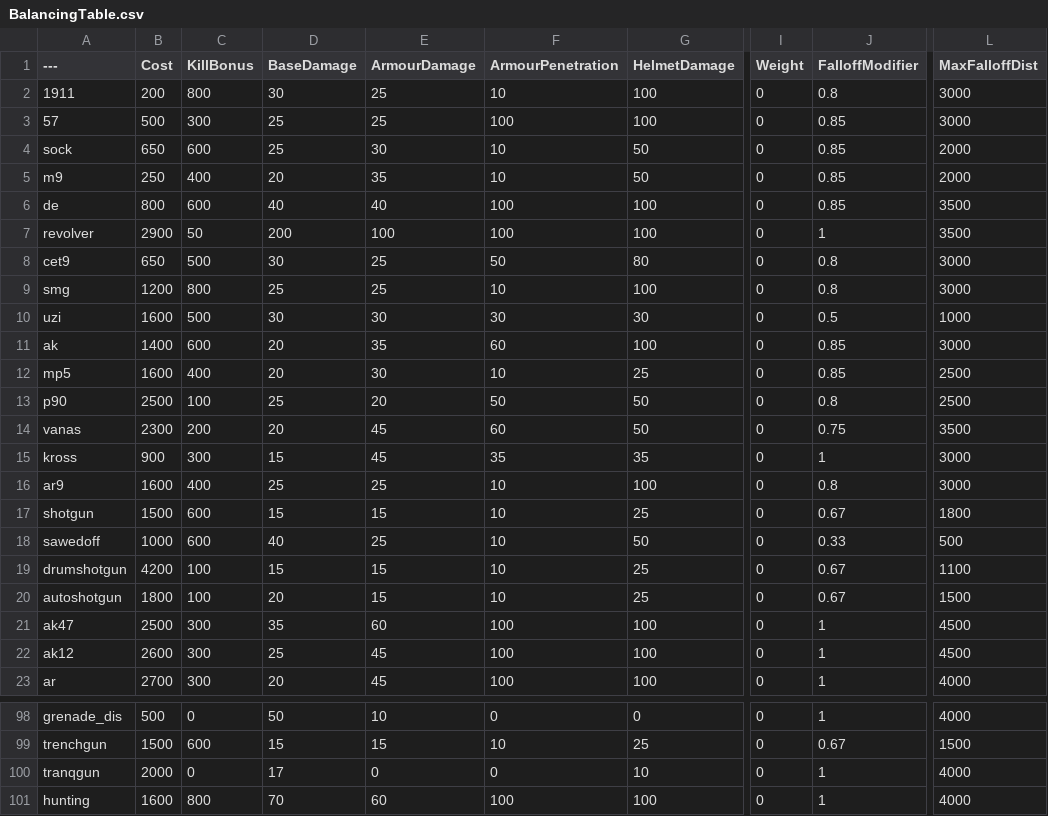
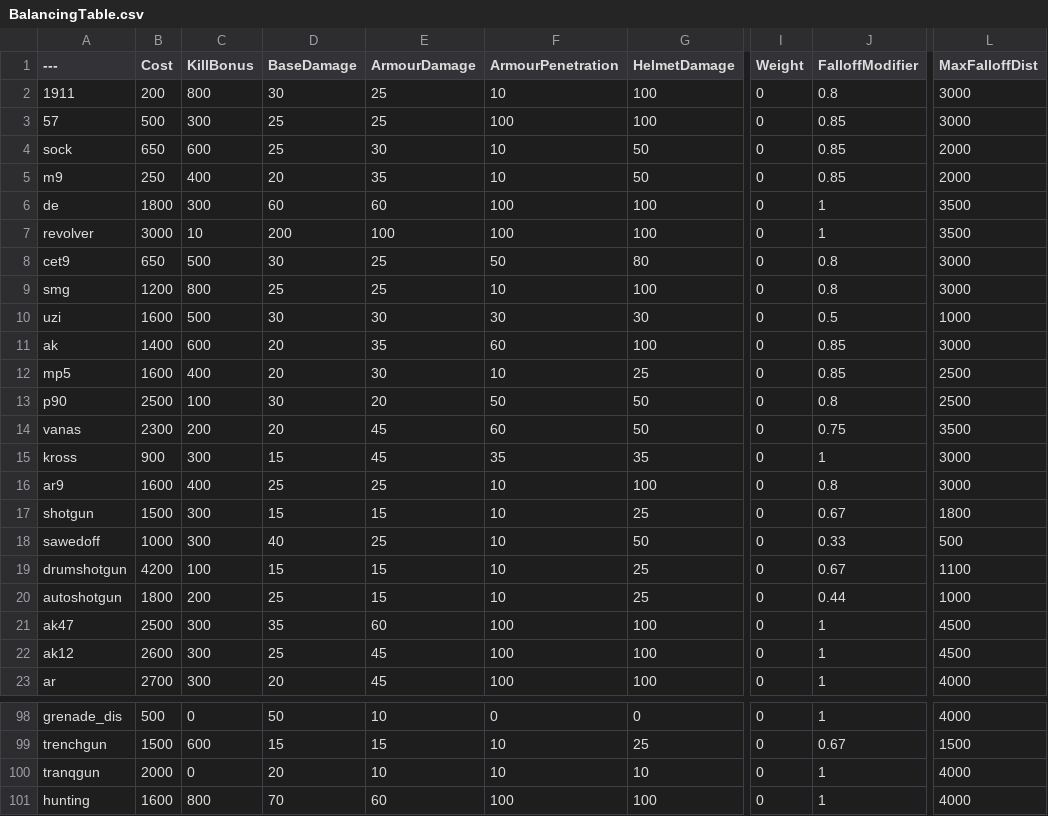
Before and after one commit to TheRealL4D2Ellis/BalancingTable, a CSV file: BalancingTable.csv, drawn as a sheet; only a part is shown, gaps mark what is left out; the diff names each change by its address in the sheet, - before the commit and + after, or states it on an @@ line.

Commit message:
Update BalancingTable.csv

```diff
--- a/BalancingTable.csv
+++ b/BalancingTable.csv
-B6 (Cost): 800
+B6 (Cost): 1800
-C6 (KillBonus): 600
+C6 (KillBonus): 300
-D6 (BaseDamage): 40
+D6 (BaseDamage): 60
-E6 (ArmourDamage): 40
+E6 (ArmourDamage): 60
-J6 (FalloffModifier): 0.85
+J6 (FalloffModifier): 1
-B7 (Cost): 2900
+B7 (Cost): 3000
-C7 (KillBonus): 50
+C7 (KillBonus): 10
-D13 (BaseDamage): 25
+D13 (BaseDamage): 30
-C17:C18 (KillBonus): 600
+C17:C18 (KillBonus): 300
-C20 (KillBonus): 100
+C20 (KillBonus): 200
-D20 (BaseDamage): 20
+D20 (BaseDamage): 25
-J20 (FalloffModifier): 0.67
+J20 (FalloffModifier): 0.44
-L20 (MaxFalloffDist): 1500
+L20 (MaxFalloffDist): 1000
-D100 (BaseDamage): 17
+D100 (BaseDamage): 20
-E100 (ArmourDamage): 0
+E100 (ArmourDamage): 10
-F100 (ArmourPenetration): 0
+F100 (ArmourPenetration): 10
```
